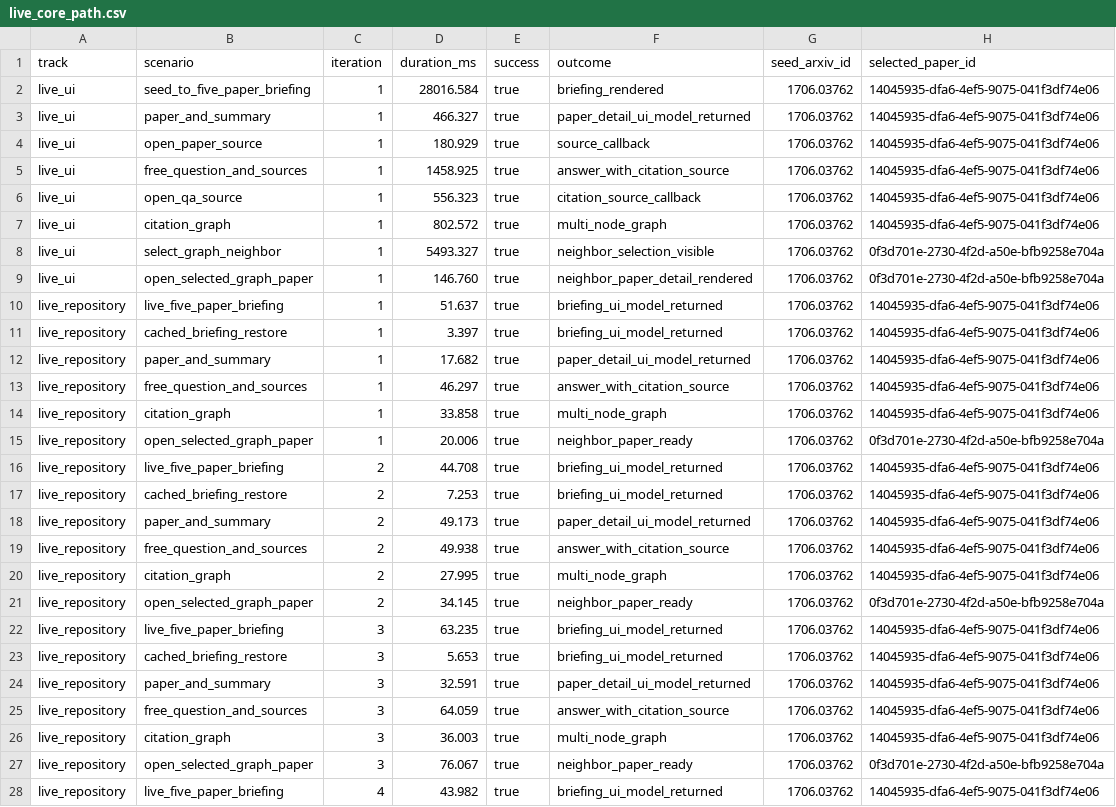
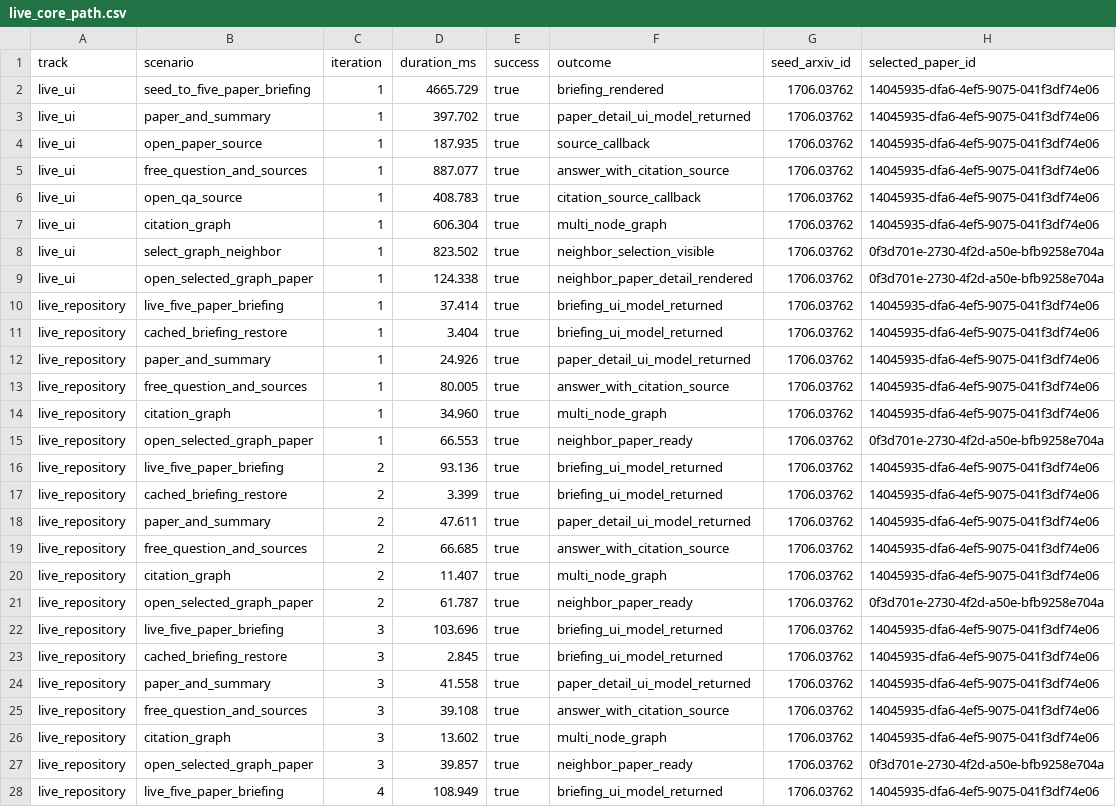
Before and after one commit to YUcxovo/MNEME, a CSV file: docs/evaluation/live-core/raw/live_core_path.csv, drawn as a sheet; only a part is shown; the diff covers the shown part only; the diff names each change by its address in the sheet, - before the commit and + after, or states it on an @@ line.

```diff
--- a/docs/evaluation/live-core/raw/live_core_path.csv
+++ b/docs/evaluation/live-core/raw/live_core_path.csv
-D2 (duration_ms): 28016.584
+D2 (duration_ms): 4665.729
-D3 (duration_ms): 466.327
+D3 (duration_ms): 397.702
-D4 (duration_ms): 180.929
+D4 (duration_ms): 187.935
-D5 (duration_ms): 1458.925
+D5 (duration_ms): 887.077
-D6 (duration_ms): 556.323
+D6 (duration_ms): 408.783
-D7 (duration_ms): 802.572
+D7 (duration_ms): 606.304
-D8 (duration_ms): 5493.327
+D8 (duration_ms): 823.502
-D9 (duration_ms): 146.760
+D9 (duration_ms): 124.338
-D10 (duration_ms): 51.637
+D10 (duration_ms): 37.414
-D11 (duration_ms): 3.397
+D11 (duration_ms): 3.404
-D12 (duration_ms): 17.682
+D12 (duration_ms): 24.926
-D13 (duration_ms): 46.297
+D13 (duration_ms): 80.005
-D14 (duration_ms): 33.858
+D14 (duration_ms): 34.960
-D15 (duration_ms): 20.006
+D15 (duration_ms): 66.553
-D16 (duration_ms): 44.708
+D16 (duration_ms): 93.136
-D17 (duration_ms): 7.253
+D17 (duration_ms): 3.399
-D18 (duration_ms): 49.173
+D18 (duration_ms): 47.611
-D19 (duration_ms): 49.938
+D19 (duration_ms): 66.685
-D20 (duration_ms): 27.995
+D20 (duration_ms): 11.407
-D21 (duration_ms): 34.145
+D21 (duration_ms): 61.787
-D22 (duration_ms): 63.235
+D22 (duration_ms): 103.696
-D23 (duration_ms): 5.653
+D23 (duration_ms): 2.845
-D24 (duration_ms): 32.591
+D24 (duration_ms): 41.558
-D25 (duration_ms): 64.059
+D25 (duration_ms): 39.108
-D26 (duration_ms): 36.003
+D26 (duration_ms): 13.602
-D27 (duration_ms): 76.067
+D27 (duration_ms): 39.857
-D28 (duration_ms): 43.982
+D28 (duration_ms): 108.949
```
Also changed, not shown: 11 edited cells elsewhere in this file, docs/evaluation/live-core/summary.csv, 12 other files.
